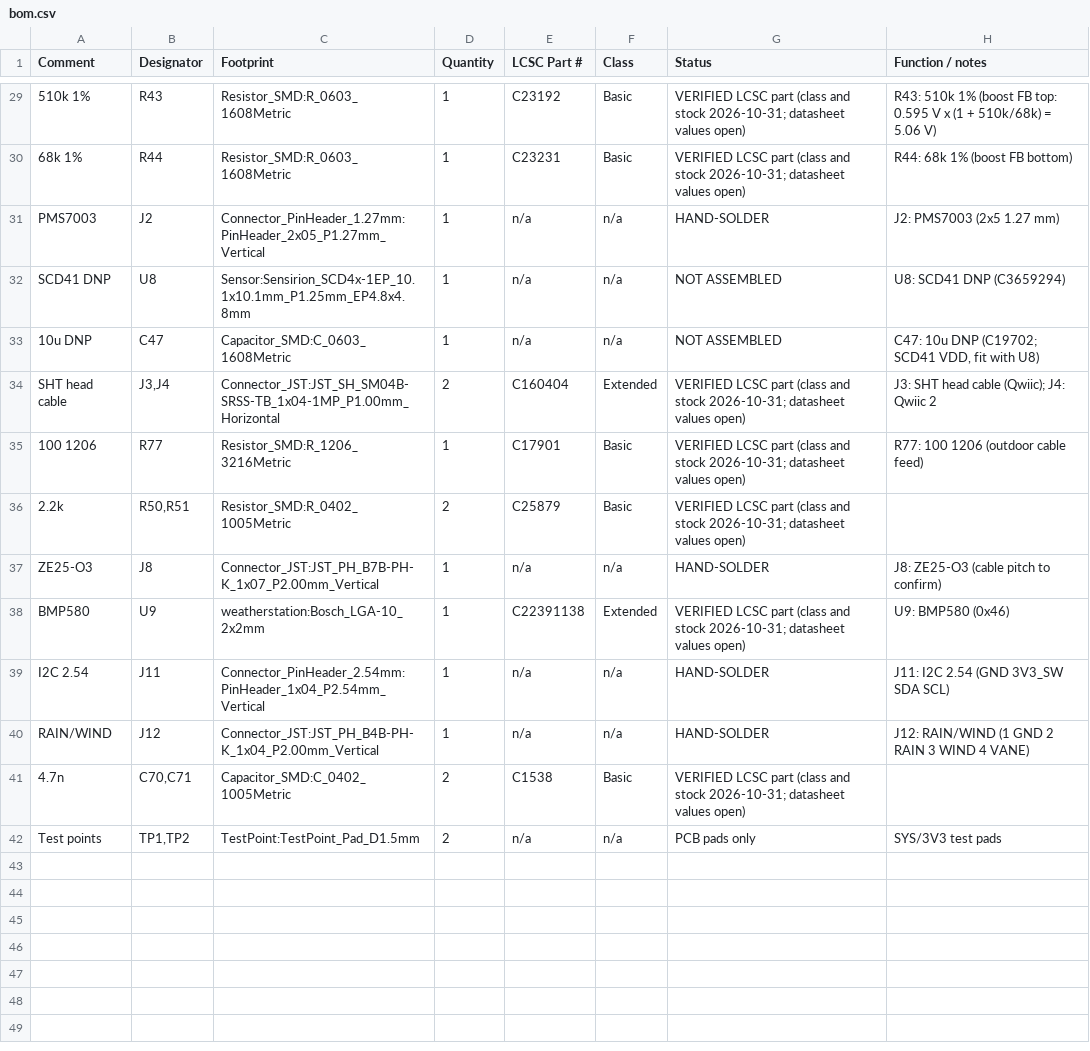
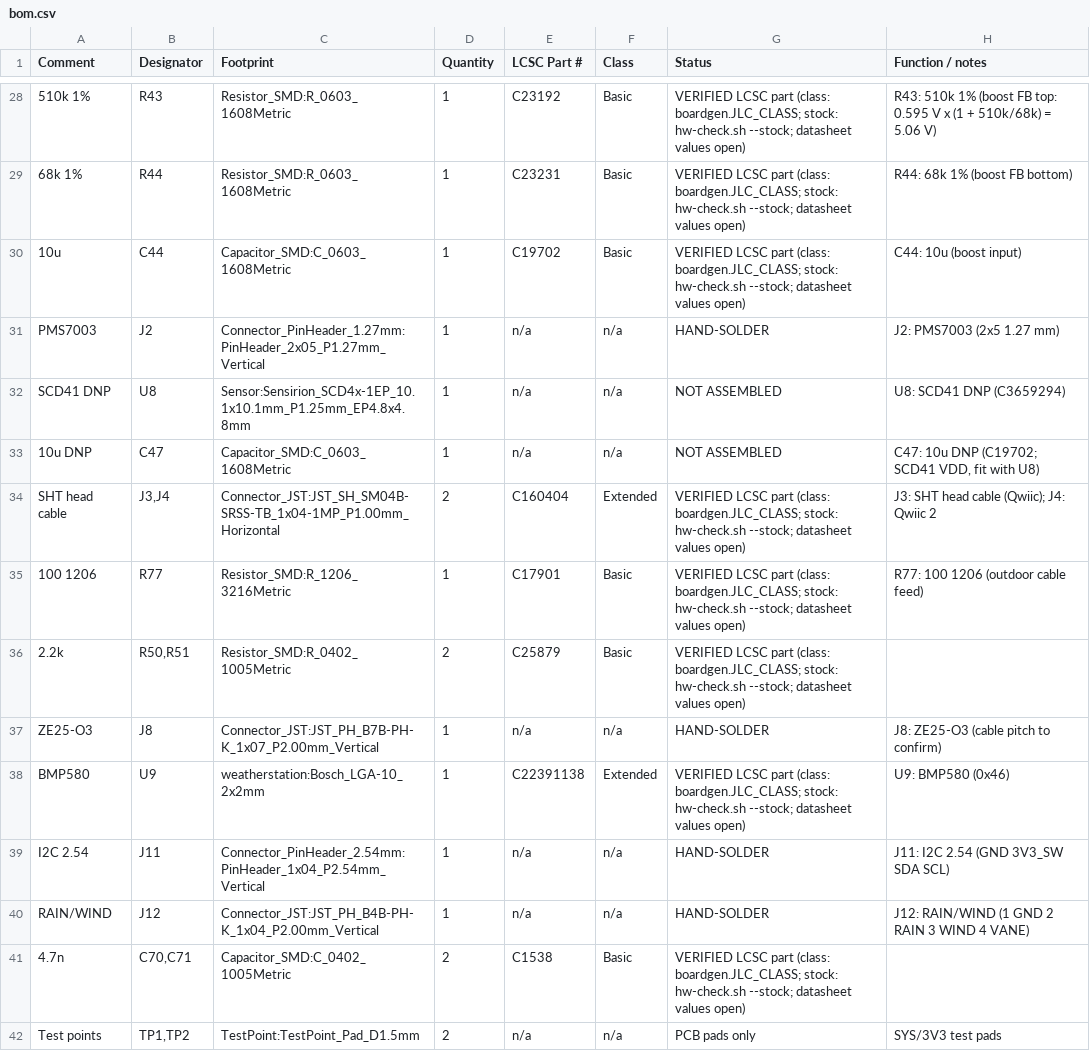
Before and after one commit to tobiwan88/esp32-weatherstation, a CSV file: hardware/main-board/bom.csv, drawn as a sheet; only a part is shown, gaps mark what is left out; addresses are those after the commit; the diff covers the shown part only; the diff names each change by its address in the sheet, - before the commit and + after, or states it on an @@ line.

```diff
--- a/hardware/main-board/bom.csv
+++ b/hardware/main-board/bom.csv
-G28:G29 (Status): …LCSC part (class and stock 2026-10-31; datasheet values…
+G28:G29 (Status): …LCSC part (class: boardgen.JLC_CLASS; stock: hw-check.sh --stock; datasheet values…
+row 30: 10u | C44 | Capacitor_SMD:C_0603_1608Metric | 1 | C19702 | Basic | VERIFIED LCSC part (class: boardgen.JLC_CLASS; stock: hw-check.sh --stock; datasheet values open) | C44: 10u (boost input)
-G34:G36 (Status): …LCSC part (class and stock 2026-10-31; datasheet values…
+G34:G36 (Status): …LCSC part (class: boardgen.JLC_CLASS; stock: hw-check.sh --stock; datasheet values…
-G38 (Status): …LCSC part (class and stock 2026-10-31; datasheet values…
+G38 (Status): …LCSC part (class: boardgen.JLC_CLASS; stock: hw-check.sh --stock; datasheet values…
-G41 (Status): …LCSC part (class and stock 2026-10-31; datasheet values…
+G41 (Status): …LCSC part (class: boardgen.JLC_CLASS; stock: hw-check.sh --stock; datasheet values…
```
Also changed, not shown: 1 removed row and 29 edited cells elsewhere in this file, hardware/power-board/bom.csv, 25 other files.
